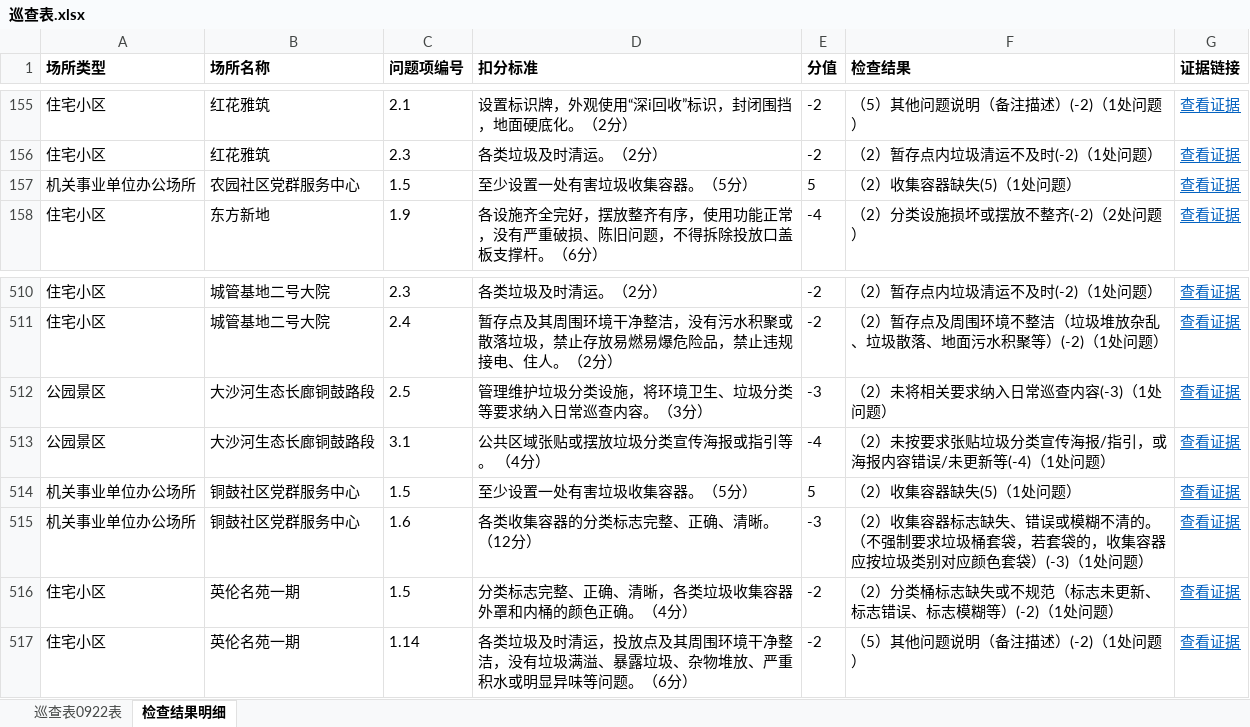
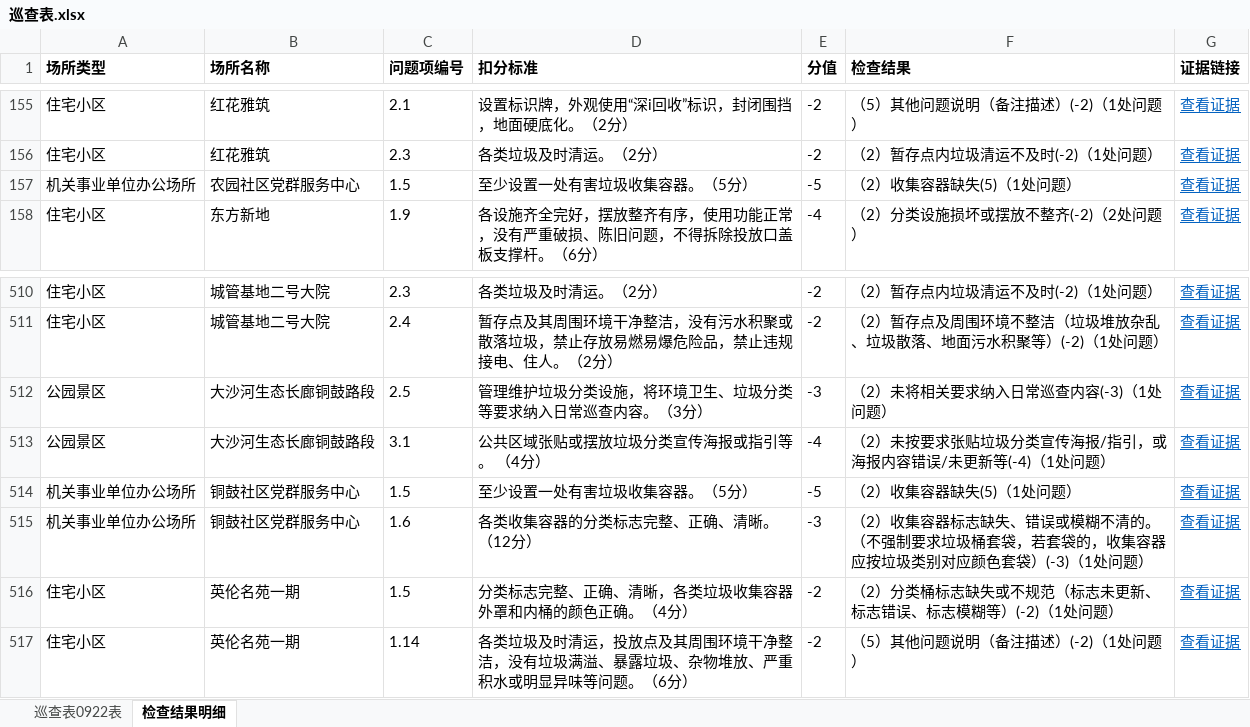
Before and after one commit to yueling-buddy/xxr-inspection-album, an Excel workbook: weeks/2026-09-17/巡查表.xlsx, sheet 检查结果明细, drawn as a sheet; only a part is shown, gaps mark what is left out; values as stored, in another font and other column widths than the file's, no borders; the diff names each change by its address in the sheet, - before the commit and + after, or states it on an @@ line.

```diff
--- a/weeks/2026-09-17/巡查表.xlsx (sheet 检查结果明细)
+++ b/weeks/2026-09-17/巡查表.xlsx (sheet 检查结果明细)
-E157 (分值): 5
+E157 (分值): -5
-E514 (分值): 5
+E514 (分值): -5
```
Also changed, not shown: sheet 巡查表0922表, 2 other files.
